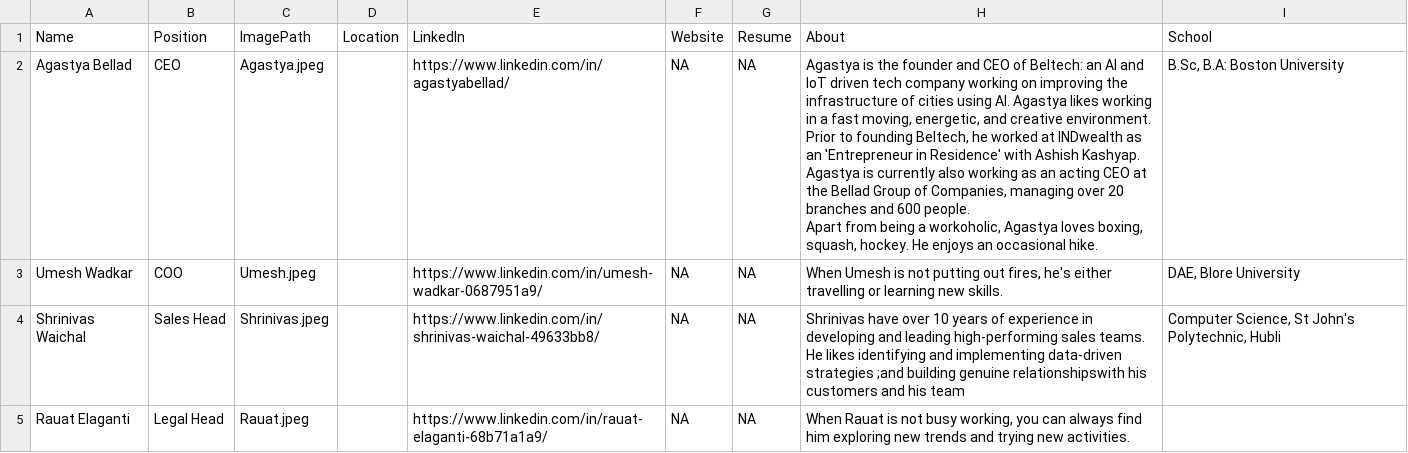
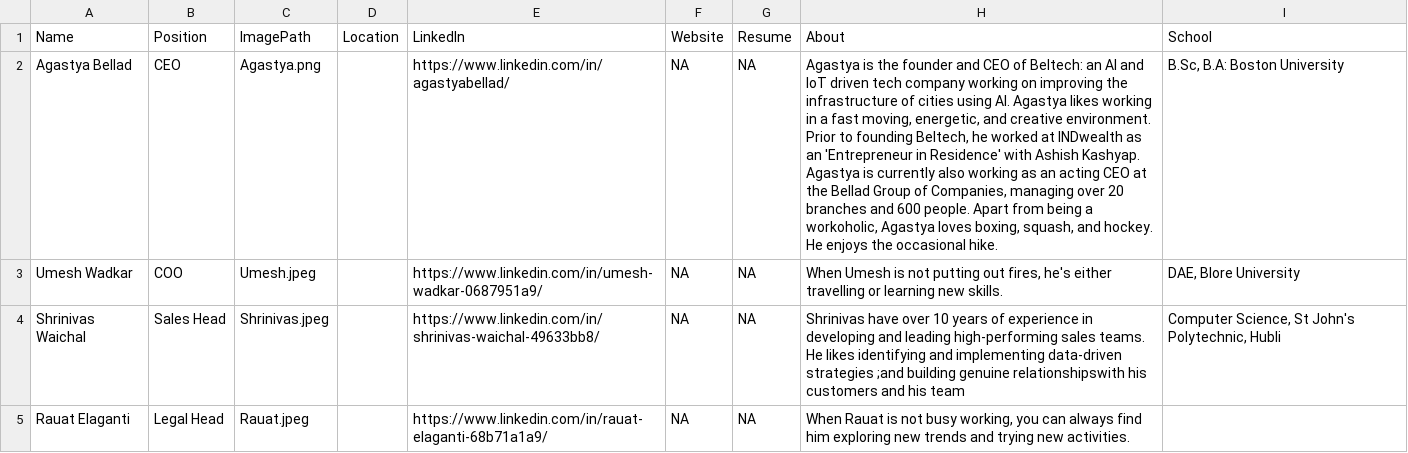
Before and after one commit to AbhinavThukral97/Beltech, a CSV file: team/team.csv, drawn as a sheet; only a part is shown; the diff names each change by its address in the sheet, - before the commit and + after, or states it on an @@ line.

Commit message:
Update team.csv

```diff
--- a/team/team.csv
+++ b/team/team.csv
-C2 (ImagePath): Agastya.jpeg
+C2 (ImagePath): Agastya.png
-H2 (About): …boxing, squash, hockey. He enjoys an occasional hike.
+H2 (About): …boxing, squash, and hockey. He enjoys the occasional hike.
```
